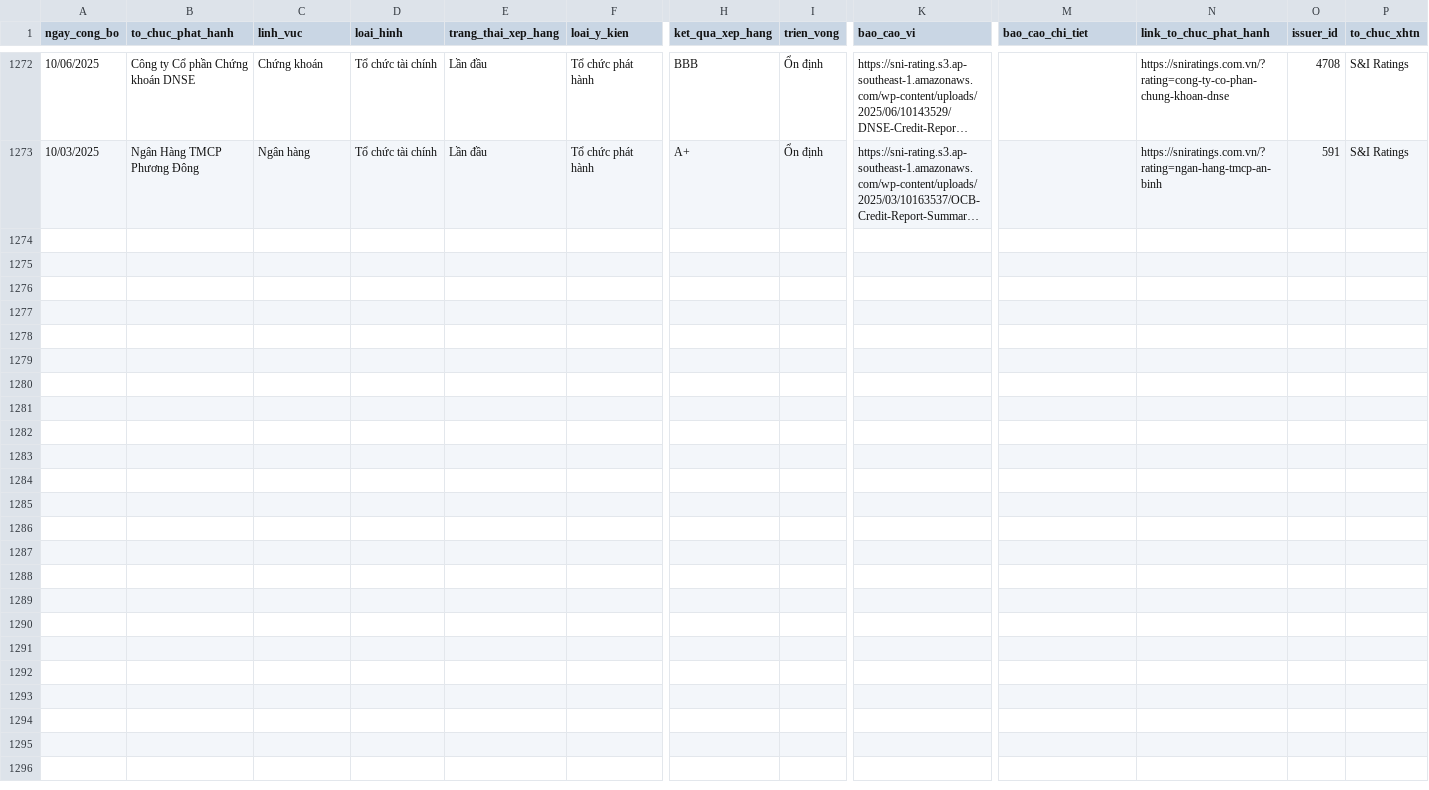
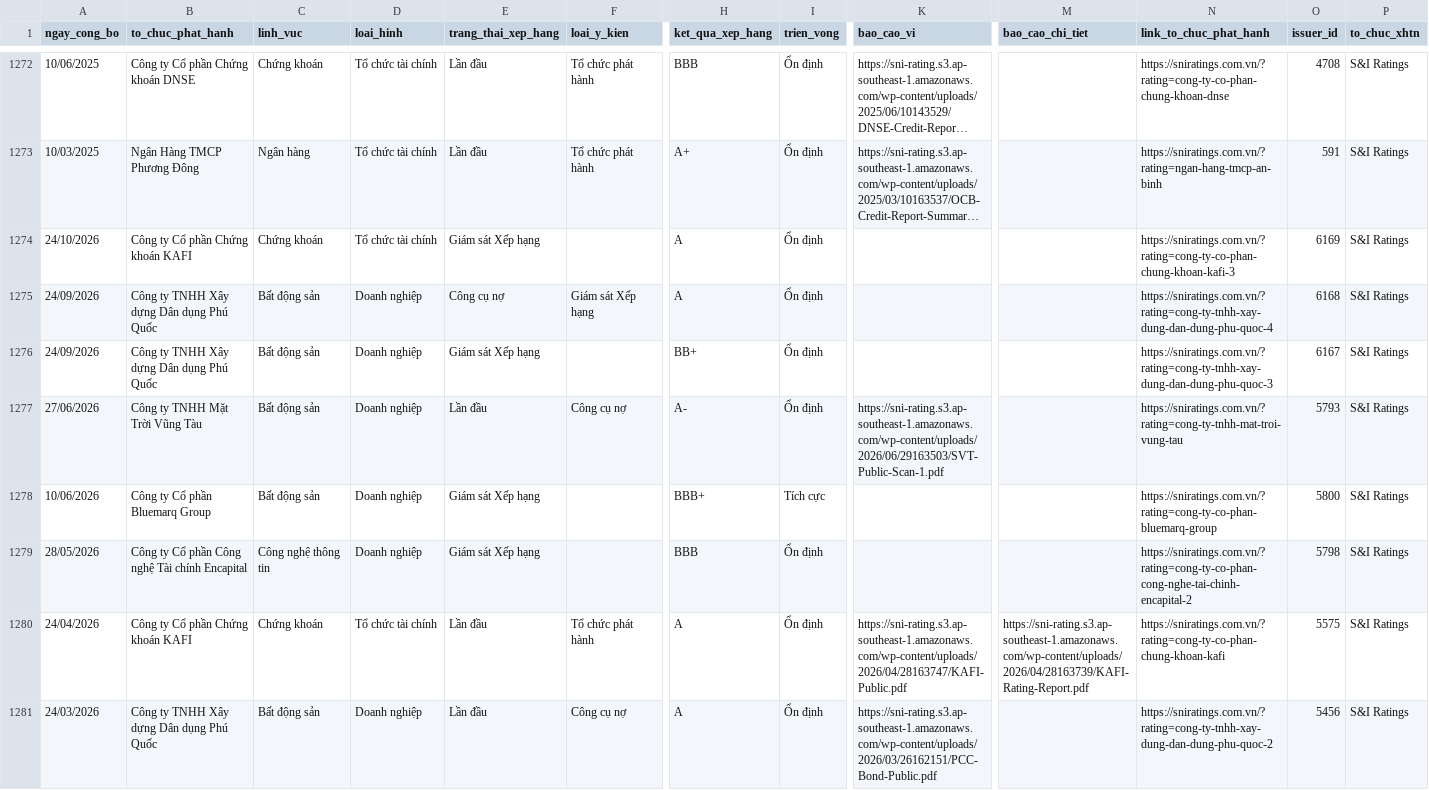
Before and after one commit to thanhnhaxinhdep/bond-dashboard, a CSV file: pipeline/credit_rating/output/sniratings_xhtn_history.csv, drawn as a sheet; only a part is shown, gaps mark what is left out; long unchanged cells end in …; rows hold the shown columns only; the diff covers the shown part only; the diff names each change by its address in the sheet, - before the commit and + after, or states it on an @@ line.

```diff
--- a/pipeline/credit_rating/output/sniratings_xhtn_history.csv
+++ b/pipeline/credit_rating/output/sniratings_xhtn_history.csv
+row 1274: 24/10/2026 | Công ty Cổ phần Chứng khoán KAFI | Chứng khoán | Tổ chức tài chính | Giám sát Xếp hạng |  | A | Ổn định |  |  | https://sniratings.com.vn/?rating=cong-ty-co-phan-chung-khoan-kafi-3 | 6169 | S&I Ratings
+row 1275: 24/09/2026 | Công ty TNHH Xây dựng Dân dụng Phú Quốc | Bất động sản | Doanh nghiệp | Công cụ nợ | Giám sát Xếp hạng | A | Ổn định |  |  | https://sniratings.com.vn/?rating=cong-ty-tnhh-xay-dung-dan-dung-phu-quoc-4 | 6168 | S&I Ratings
+row 1276: 24/09/2026 | Công ty TNHH Xây dựng Dân dụng Phú Quốc | Bất động sản | Doanh nghiệp | Giám sát Xếp hạng |  | BB+ | Ổn định |  |  | https://sniratings.com.vn/?rating=cong-ty-tnhh-xay-dung-dan-dung-phu-quoc-3 | 6167 | S&I Ratings
+row 1277: 27/06/2026 | Công ty TNHH Mặt Trời Vũng Tàu | Bất động sản | Doanh nghiệp | Lần đầu | Công cụ nợ | A- | Ổn định | https://sni-rating.s3.ap-southeast-1.amazonaws.com/wp-content/uploads/2026/06/29163503/SVT-Public-Scan-1.pdf |  | https://sniratings.com.vn/?rating=cong-ty-tnhh-mat-troi-vung-tau | 5793 | S&I Ratings
+row 1278: 10/06/2026 | Công ty Cổ phần Bluemarq Group | Bất động sản | Doanh nghiệp | Giám sát Xếp hạng |  | BBB+ | Tích cực |  |  | https://sniratings.com.vn/?rating=cong-ty-co-phan-bluemarq-group | 5800 | S&I Ratings
+row 1279: 28/05/2026 | Công ty Cổ phần Công nghệ Tài chính Encapital | Công nghệ thông tin | Doanh nghiệp | Giám sát Xếp hạng |  | BBB | Ổn định |  |  | https://sniratings.com.vn/?rating=cong-ty-co-phan-cong-nghe-tai-chinh-encapital-2 | 5798 | S&I Ratings
+row 1280: 24/04/2026 | Công ty Cổ phần Chứng khoán KAFI | Chứng khoán | Tổ chức tài chính | Lần đầu | Tổ chức phát hành | A | Ổn định | https://sni-rating.s3.ap-southeast-1.amazonaws.com/wp-content/uploads/2026/04/28163747/KAFI-Public.pdf | https://sni-rating.s3.ap-southeast-1.amazonaws.com/wp-content/uploads/2026/04/28163739/KAFI-Rating-Report.pdf | https://sniratings.com.vn/?rating=cong-ty-co-phan-chung-khoan-kafi | 5575 | S&I Ratings
+row 1281: 24/03/2026 | Công ty TNHH Xây dựng Dân dụng Phú Quốc | Bất động sản | Doanh nghiệp | Lần đầu | Công cụ nợ | A | Ổn định | https://sni-rating.s3.ap-southeast-1.amazonaws.com/wp-content/uploads/2026/03/26162151/PCC-Bond-Public.pdf |  | https://sniratings.com.vn/?rating=cong-ty-tnhh-xay-dung-dan-dung-phu-quoc-2 | 5456 | S&I Ratings
```
Also changed, not shown: 7 added rows elsewhere in this file, pipeline/credit_rating/output/tmr_xhtn_history.csv, 35 other files.
